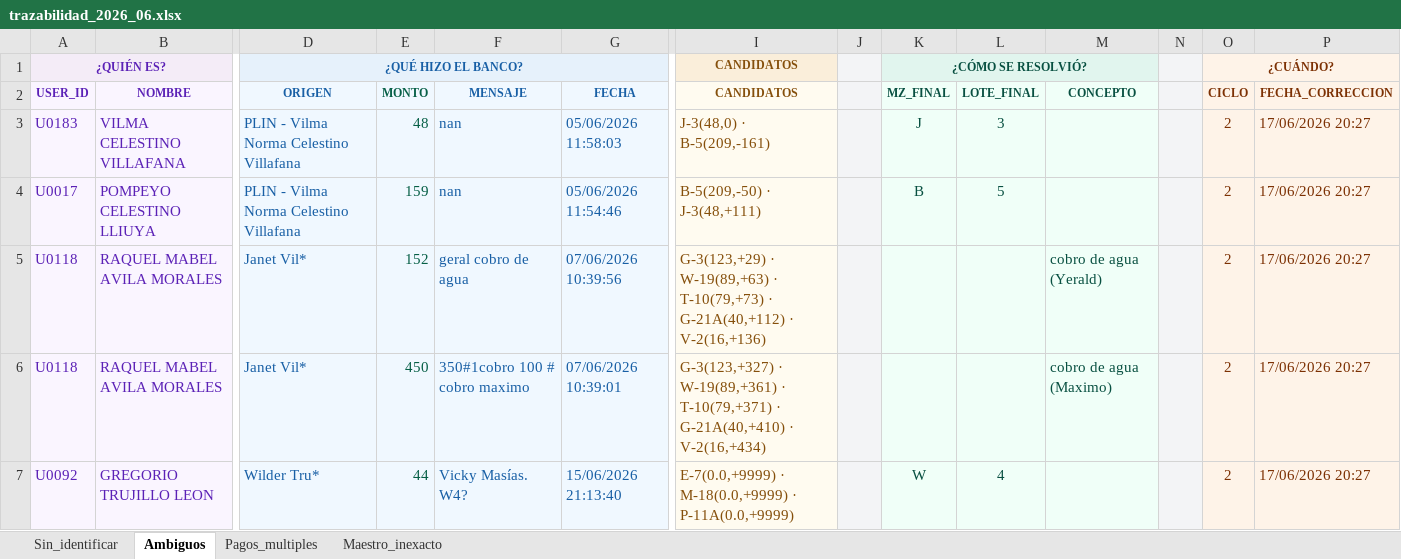
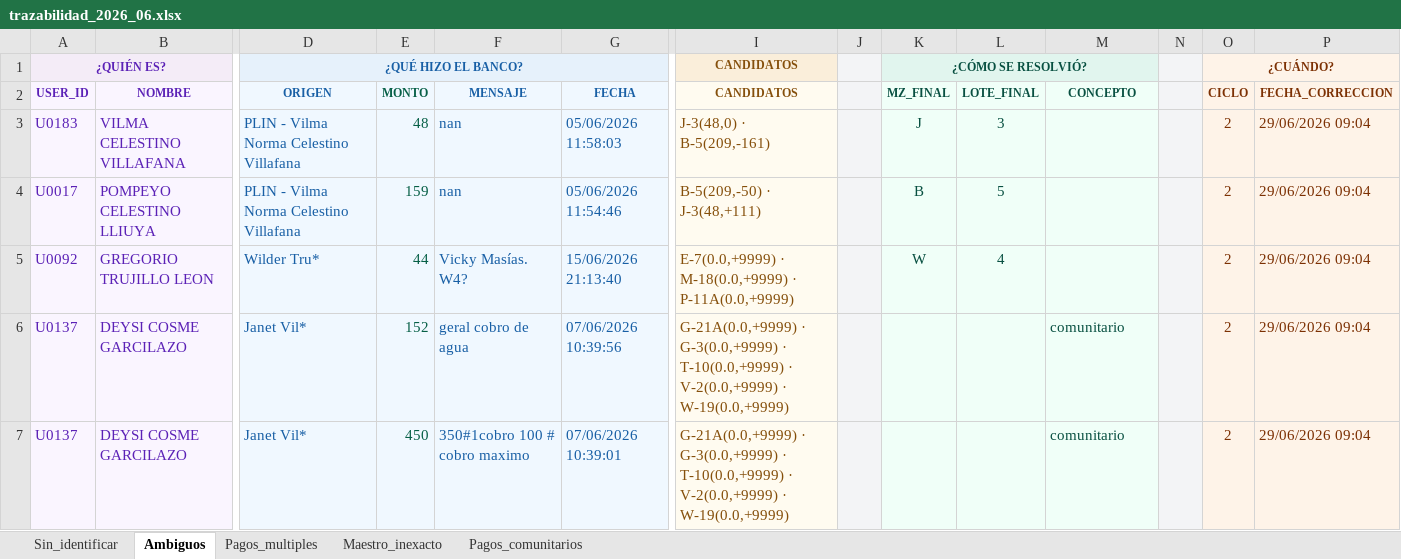
Before and after one commit to Thariel198/jaas-saas, an Excel workbook: 4_pagos/yape/motor_matching/trazabilidad/trazabilidad_2026_06.xlsx, sheet Ambiguos, drawn as a sheet; only a part is shown, gaps mark what is left out; values as stored, in another font and other column widths than the file's, no borders; removed rows and columns are numbered as before the commit, all else as after; rows hold the shown columns only; the diff names each change by its address in the sheet, - before the commit and + after, or states it on an @@ line.

```diff
--- a/4_pagos/yape/motor_matching/trazabilidad/trazabilidad_2026_06.xlsx (sheet Ambiguos)
+++ b/4_pagos/yape/motor_matching/trazabilidad/trazabilidad_2026_06.xlsx (sheet Ambiguos)
+sheet tab: Pagos_comunitarios
-P3:P4 (FECHA_CORRECCION): 17/06/2026 20:27
+P3:P4 (FECHA_CORRECCION): 29/06/2026 09:04
-row 5: U0118 | RAQUEL MABEL AVILA MORALES | Janet Vil* | 152 | geral cobro de agua | 07/06/2026 10:39:56 | G-3(123,+29) · W-19(89,+63) · T-10(79,+73) · G-21A(40,+112) · V-2(16,+136) |  |  |  | cobro de agua (Yerald) |  | 2 | 17/06/2026 20:27
-row 6: U0118 | RAQUEL MABEL AVILA MORALES | Janet Vil* | 450 | 350#1cobro 100 # cobro maximo | 07/06/2026 10:39:01 | G-3(123,+327) · W-19(89,+361) · T-10(79,+371) · G-21A(40,+410) · V-2(16,+434) |  |  |  | cobro de agua (Maximo) |  | 2 | 17/06/2026 20:27
-P5 (FECHA_CORRECCION): 17/06/2026 20:27
+P5 (FECHA_CORRECCION): 29/06/2026 09:04
+row 6: U0137 | DEYSI COSME GARCILAZO | Janet Vil* | 152 | geral cobro de agua | 07/06/2026 10:39:56 | G-21A(0.0,+9999) · G-3(0.0,+9999) · T-10(0.0,+9999) · V-2(0.0,+9999) · W-19(0.0,+9999) |  |  |  | comunitario |  | 2 | 29/06/2026 09:04
+row 7: U0137 | DEYSI COSME GARCILAZO | Janet Vil* | 450 | 350#1cobro 100 # cobro maximo | 07/06/2026 10:39:01 | G-21A(0.0,+9999) · G-3(0.0,+9999) · T-10(0.0,+9999) · V-2(0.0,+9999) · W-19(0.0,+9999) |  |  |  | comunitario |  | 2 | 29/06/2026 09:04
```
Also changed, not shown: sheet Sin_identificar, sheet Maestro_inexacto, 5 other files.
